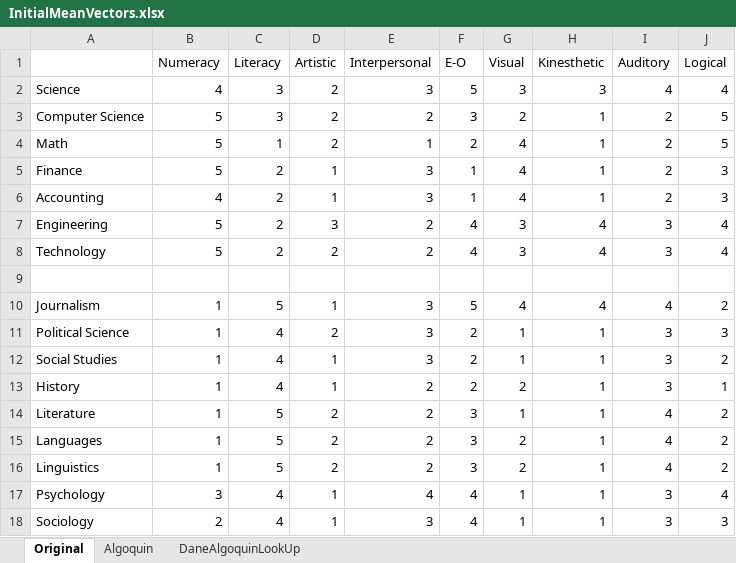
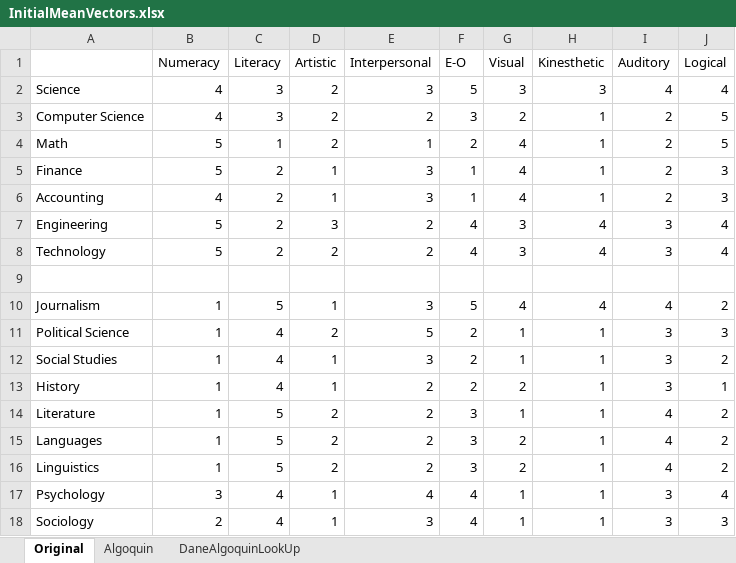
Before and after one commit to OAITI/major-me, an Excel workbook: data/input_data/InitialMeanVectors.xlsx, sheet Original, drawn as a sheet; only a part is shown; values as stored, in another font and other column widths than the file's, no borders; the diff names each change by its address in the sheet, - before the commit and + after, or states it on an @@ line.

Commit message:
updated mean vectors

```diff
--- a/data/input_data/InitialMeanVectors.xlsx (sheet Original)
+++ b/data/input_data/InitialMeanVectors.xlsx (sheet Original)
-B3 (Numeracy): 5
+B3 (Numeracy): 4
-E11 (Interpersonal): 3
+E11 (Interpersonal): 5
```
Also changed, not shown: 1 other file.
